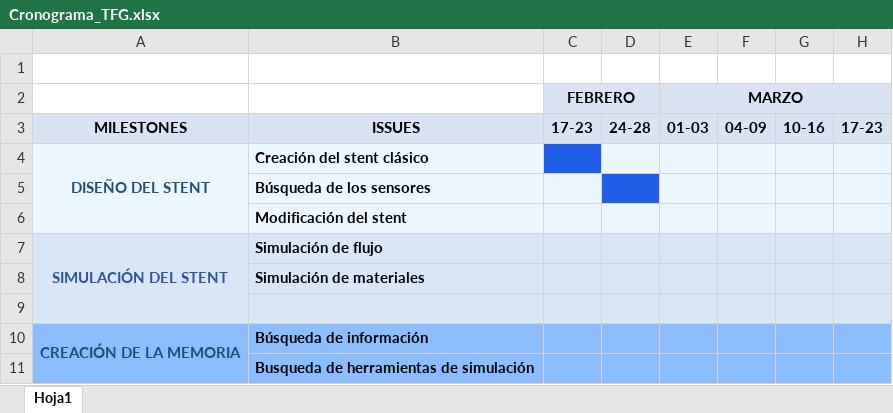
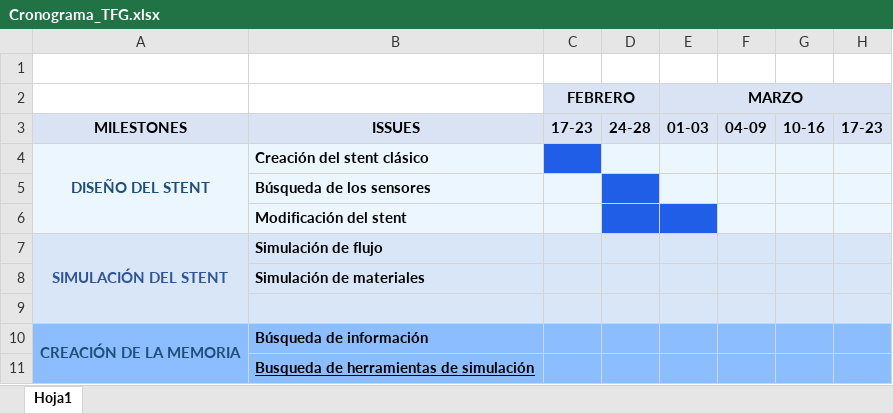
Before and after one commit to JuliaArellano/Trabajo_Fin_Grado_GIS, an Excel workbook: Cronograma_TFG.xlsx, sheet Hoja1, drawn as a sheet; only a part is shown; values as stored, in another font and other column widths than the file's, no borders; the diff names each change by its address in the sheet, - before the commit and + after, or states it on an @@ line.

Commit message:
Modificación del cronograma

```diff
--- a/Cronograma_TFG.xlsx (sheet Hoja1)
+++ b/Cronograma_TFG.xlsx (sheet Hoja1)
-D6:E6 fill: #ECF6FE
+D6:E6 fill: #215EE7
-B11 underline: off
+B11 underline: on
```
